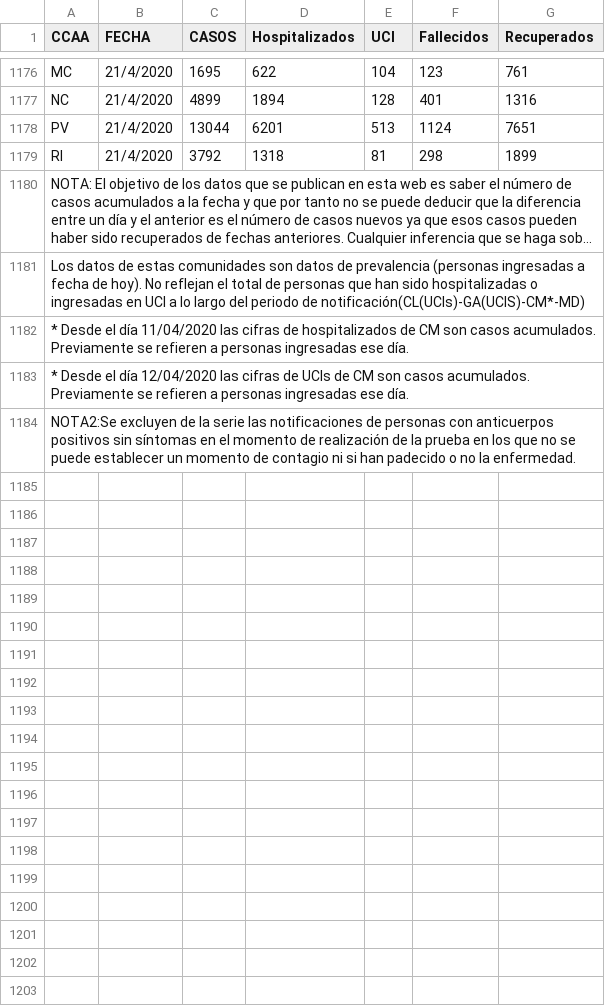
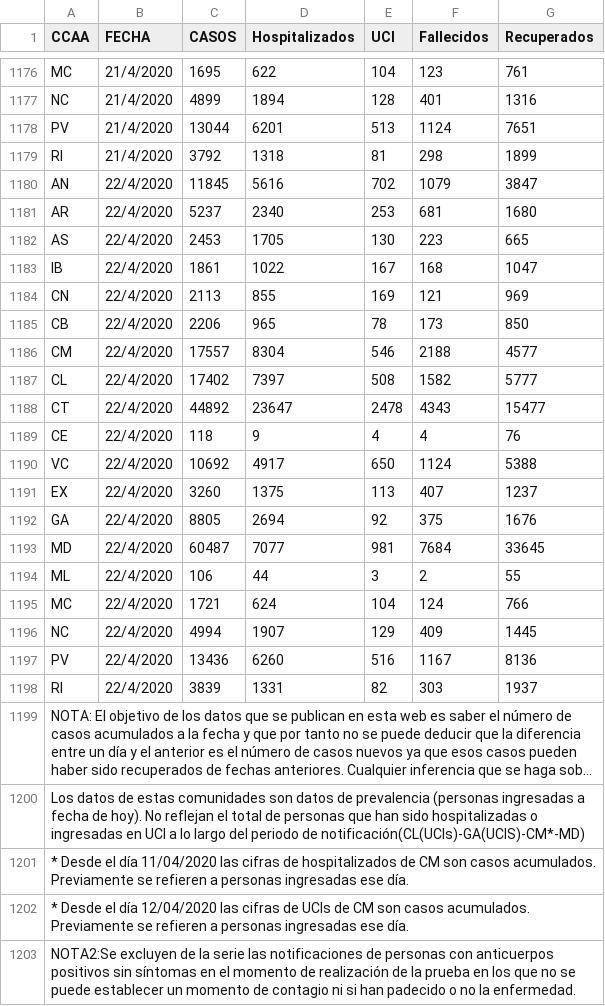
Before and after one commit to sergiocamara/prediccion, a CSV file: data/ccaa_data_isciii.csv, drawn as a sheet; only a part is shown, gaps mark what is left out; long unchanged cells end in …; the diff names each change by its address in the sheet, - before the commit and + after, or states it on an @@ line.

Commit message:
Limpiar codigo y comentarlo. Modularizar el programa para obtener el CSV para los 7 siguientes días. Poner fechas en formato correcto

```diff
--- a/data/ccaa_data_isciii.csv
+++ b/data/ccaa_data_isciii.csv
+row 1180: AN | 22/4/2020 | 11845 | 5616 | 702 | 1079 | 3847
+row 1181: AR | 22/4/2020 | 5237 | 2340 | 253 | 681 | 1680
+row 1182: AS | 22/4/2020 | 2453 | 1705 | 130 | 223 | 665
+row 1183: IB | 22/4/2020 | 1861 | 1022 | 167 | 168 | 1047
+row 1184: CN | 22/4/2020 | 2113 | 855 | 169 | 121 | 969
+row 1185: CB | 22/4/2020 | 2206 | 965 | 78 | 173 | 850
+row 1186: CM | 22/4/2020 | 17557 | 8304 | 546 | 2188 | 4577
+row 1187: CL | 22/4/2020 | 17402 | 7397 | 508 | 1582 | 5777
+row 1188: CT | 22/4/2020 | 44892 | 23647 | 2478 | 4343 | 15477
+row 1189: CE | 22/4/2020 | 118 | 9 | 4 | 4 | 76
+row 1190: VC | 22/4/2020 | 10692 | 4917 | 650 | 1124 | 5388
+row 1191: EX | 22/4/2020 | 3260 | 1375 | 113 | 407 | 1237
+row 1192: GA | 22/4/2020 | 8805 | 2694 | 92 | 375 | 1676
+row 1193: MD | 22/4/2020 | 60487 | 7077 | 981 | 7684 | 33645
+row 1194: ML | 22/4/2020 | 106 | 44 | 3 | 2 | 55
+row 1195: MC | 22/4/2020 | 1721 | 624 | 104 | 124 | 766
+row 1196: NC | 22/4/2020 | 4994 | 1907 | 129 | 409 | 1445
+row 1197: PV | 22/4/2020 | 13436 | 6260 | 516 | 1167 | 8136
+row 1198: RI | 22/4/2020 | 3839 | 1331 | 82 | 303 | 1937
```
Also changed, not shown: 3 other files.
